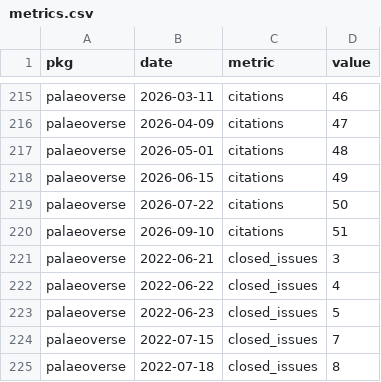
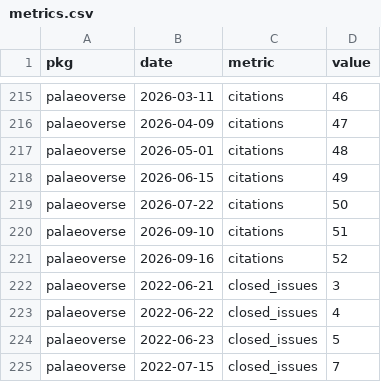
Before and after one commit to palaeoverse/palaeoverse.dashboard, a CSV file: data/metrics.csv, drawn as a sheet; only a part is shown, gaps mark what is left out; the shorter side is filled out with more unchanged rows; the diff names each change by its address in the sheet, - before the commit and + after, or states it on an @@ line.

```diff
--- a/data/metrics.csv
+++ b/data/metrics.csv
+row 221: palaeoverse | 2026-09-16 | citations | 52
```
Also changed, not shown: 3 other files.
